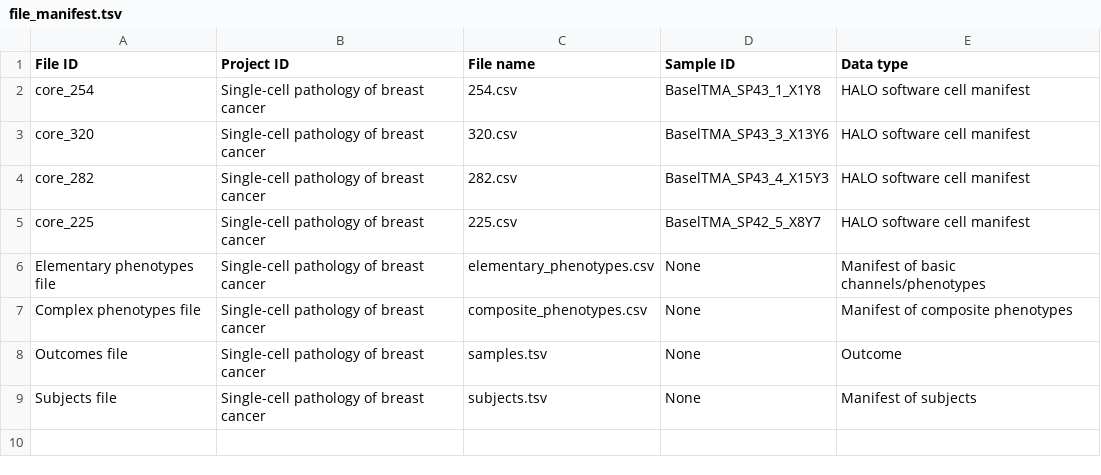
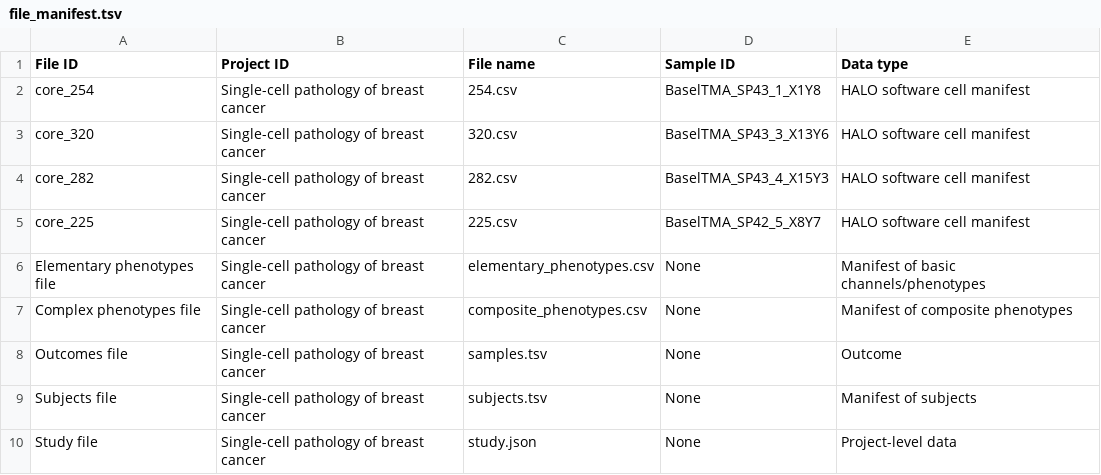
Before and after one commit to nadeemlab/SPT, a TSV file: spatialprofilingtoolbox/test_data/adi_preprocessed_tables/dataset2/file_manifest.tsv, drawn as a sheet; the diff names each change by its address in the sheet, - before the commit and + after, or states it on an @@ line.

Commit message:
Update test comparison data, add study.json to inputs to nextflow, and fix bugs in project data importer.

```diff
--- a/spatialprofilingtoolbox/test_data/adi_preprocessed_tables/dataset2/file_manifest.tsv
+++ b/spatialprofilingtoolbox/test_data/adi_preprocessed_tables/dataset2/file_manifest.tsv
+row 10: Study file | Single-cell pathology of breast cancer | study.json | None | Project-level data
```
Also changed, not shown: spatialprofilingtoolbox/test_data/adi_preprocessed_tables/dataset1/file_manifest.tsv, 12 other files.
